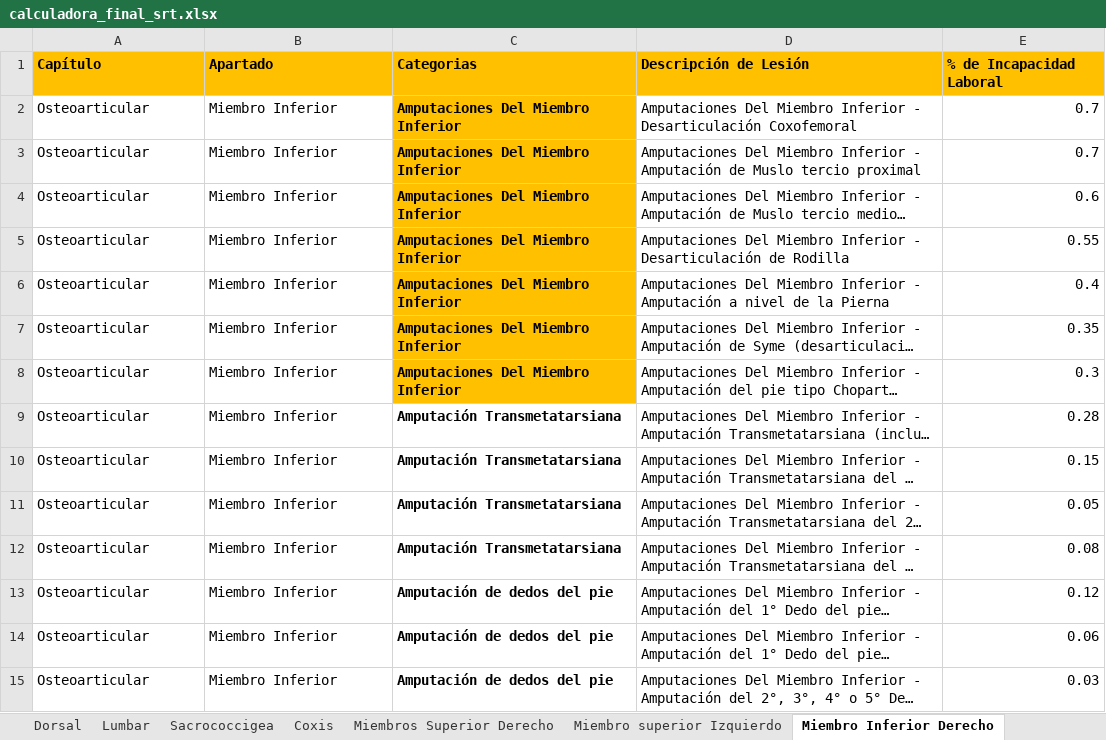
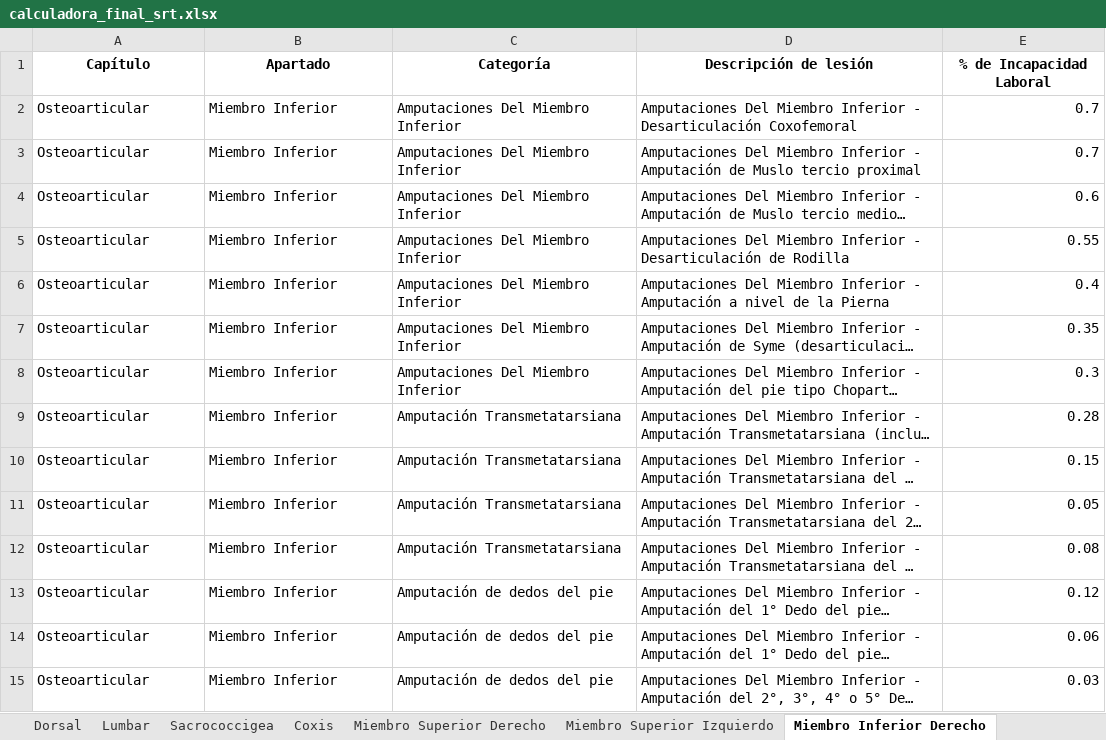
Before and after one commit to ada04091971-dev/CALCULADORA-SRT, an Excel workbook: calculadora_final_srt.xlsx, sheet Miembro Inferior Derecho, drawn as a sheet; only a part is shown; long unchanged cells end in …; values as stored, in another font and other column widths than the file's, no borders; the diff covers the shown part only; the diff names each change by its address in the sheet, - before the commit and + after, or states it on an @@ line.

```diff
--- a/calculadora_final_srt.xlsx (sheet Miembro Inferior Derecho)
+++ b/calculadora_final_srt.xlsx (sheet Miembro Inferior Derecho)
-sheet tab: Miembros Superior Derecho
+sheet tab: Miembro Superior Izquierdo
-sheet tab: Miembro superior Izquierdo
+sheet tab: Miembro Superior Derecho
@@ A1:E1 fill: #FFC000 → none, alignment: left → center @@
-C1: Categorias
+C1: Categoría
-D1: Descripción de Lesión
+D1: Descripción de lesión
-C2:C15 bold: on
+C2:C15 bold: off
-C2:C8 fill: #FFC000
+C2:C8 fill: none
```
Also changed, not shown: cell formats elsewhere in this sheet, sheet Miembro Superior Izquierdo, sheet Neurologia, sheet Miembro Inferior Izquierdo, sheet Cervical, sheet Lumbar, sheet Coxis, 2 more sheets.
